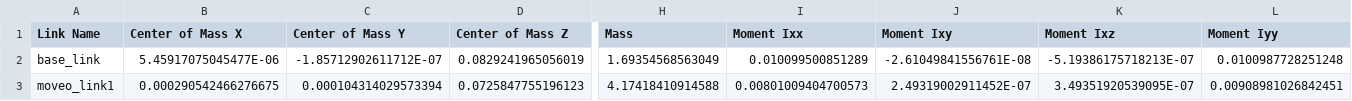
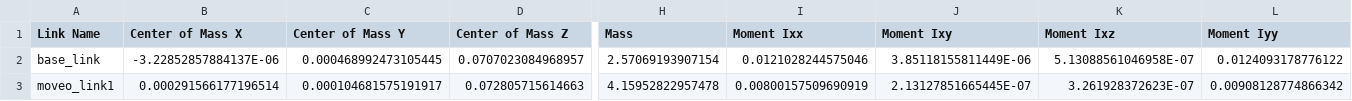
Before and after one commit to Szu-Chi/3d-printing-with-moveo, a CSV file: moveo_urdf/urdf/moveo_urdf.csv, drawn as a sheet; only a part is shown, gaps mark what is left out; the diff covers the shown part only; the diff names each change by its address in the sheet, - before the commit and + after, or states it on an @@ line.

Commit message:
fix_IK_bug_and_change_URDF

```diff
--- a/moveo_urdf/urdf/moveo_urdf.csv
+++ b/moveo_urdf/urdf/moveo_urdf.csv
-B2 (Center of Mass X): 5.45917075045477E-06
+B2 (Center of Mass X): -3.22852857884137E-06
-C2 (Center of Mass Y): -1.85712902611712E-07
+C2 (Center of Mass Y): 0.000468992473105445
-D2 (Center of Mass Z): 0.0829241965056019
+D2 (Center of Mass Z): 0.0707023084968957
-H2 (Mass): 1.69354568563049
+H2 (Mass): 2.57069193907154
-I2 (Moment Ixx): 0.010099500851289
+I2 (Moment Ixx): 0.0121028244575046
-J2 (Moment Ixy): -2.61049841556761E-08
+J2 (Moment Ixy): 3.85118155811449E-06
-K2 (Moment Ixz): -5.19386175718213E-07
+K2 (Moment Ixz): 5.13088561046958E-07
-L2 (Moment Iyy): 0.0100987728251248
+L2 (Moment Iyy): 0.0124093178776122
-B3 (Center of Mass X): 0.000290542466276675
+B3 (Center of Mass X): 0.000291566177196514
-C3 (Center of Mass Y): 0.000104314029573394
+C3 (Center of Mass Y): 0.000104681575191917
-D3 (Center of Mass Z): 0.0725847755196123
+D3 (Center of Mass Z): 0.072805715614663
-H3 (Mass): 4.17418410914588
+H3 (Mass): 4.15952822957478
-I3 (Moment Ixx): 0.00801009404700573
+I3 (Moment Ixx): 0.00800157509690919
-J3 (Moment Ixy): 2.49319002911452E-07
+J3 (Moment Ixy): 2.13127851665445E-07
-K3 (Moment Ixz): 3.49351920539095E-07
+K3 (Moment Ixz): 3.261928372623E-07
-L3 (Moment Iyy): 0.00908981026842451
+L3 (Moment Iyy): 0.00908128774866342
```
Also changed, not shown: 90 edited cells elsewhere in this file, 43 other files.
